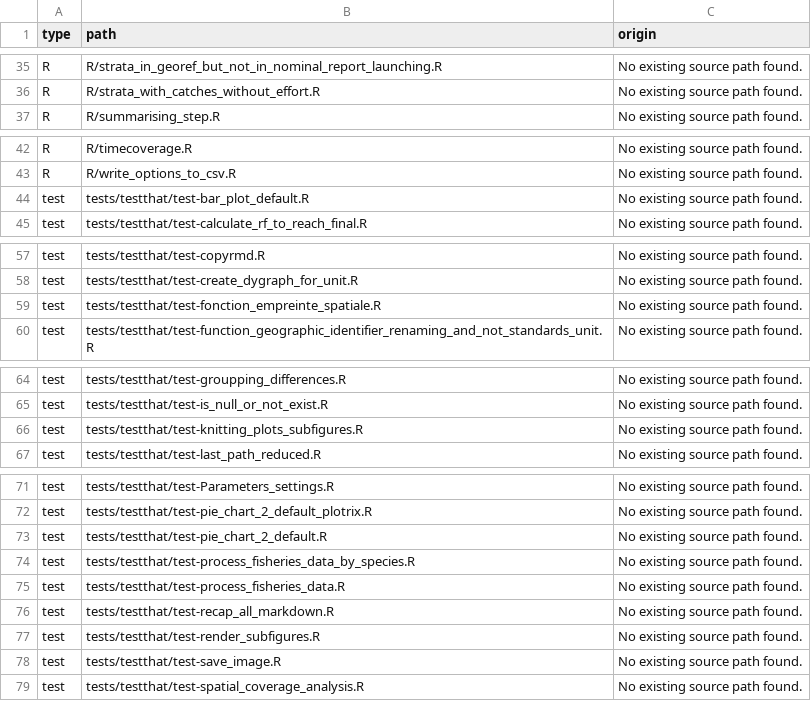
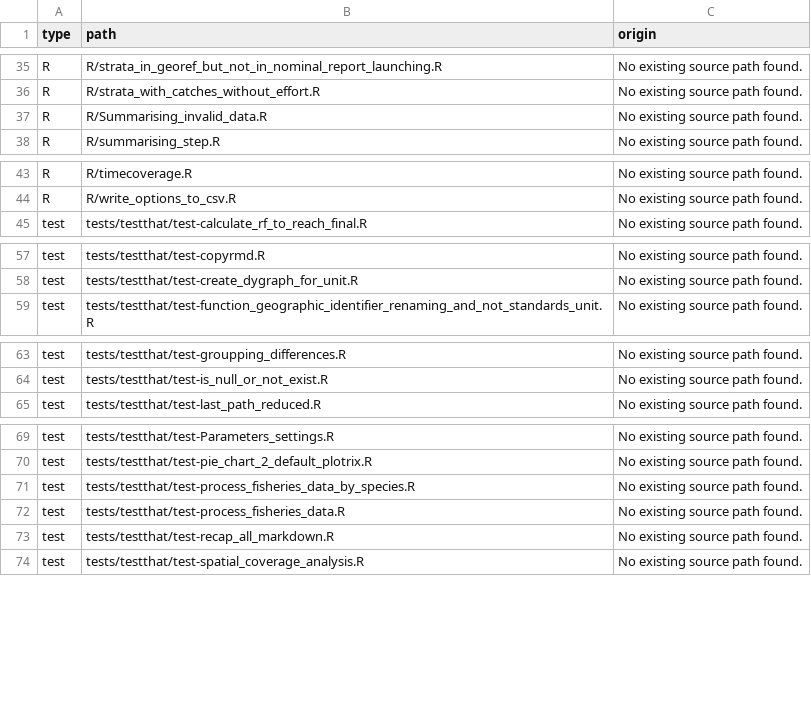
Before and after one commit to bastienird/CWP.dataset, a CSV file: dev/config_not_registered.csv, drawn as a sheet; only a part is shown, gaps mark what is left out.

```diff
--- a/dev/config_not_registered.csv
+++ b/dev/config_not_registered.csv
@@ -36,2 +36,3 @@
 "R","R/strata_with_catches_without_effort.R","No existing source path found."
+"R","R/Summarising_invalid_data.R","No existing source path found."
 "R","R/summarising_step.R","No existing source path found."
@@ -43,3 +44,2 @@
 "R","R/write_options_to_csv.R","No existing source path found."
-"test","tests/testthat/test-bar_plot_default.R","No existing source path found."
 "test","tests/testthat/test-calculate_rf_to_reach_final.R","No existing source path found."
@@ -58,3 +58,2 @@
 "test","tests/testthat/test-create_dygraph_for_unit.R","No existing source path found."
-"test","tests/testthat/test-fonction_empreinte_spatiale.R","No existing source path found."
 "test","tests/testthat/test-function_geographic_identifier_renaming_and_not_standards_unit.R","No existing source path found."
@@ -65,3 +64,2 @@
 "test","tests/testthat/test-is_null_or_not_exist.R","No existing source path found."
-"test","tests/testthat/test-knitting_plots_subfigures.R","No existing source path found."
 "test","tests/testthat/test-last_path_reduced.R","No existing source path found."
@@ -72,3 +70,2 @@
 "test","tests/testthat/test-pie_chart_2_default_plotrix.R","No existing source path found."
-"test","tests/testthat/test-pie_chart_2_default.R","No existing source path found."
 "test","tests/testthat/test-process_fisheries_data_by_species.R","No existing source path found."
@@ -76,4 +73,2 @@
 "test","tests/testthat/test-recap_all_markdown.R","No existing source path found."
-"test","tests/testthat/test-render_subfigures.R","No existing source path found."
-"test","tests/testthat/test-save_image.R","No existing source path found."
 "test","tests/testthat/test-spatial_coverage_analysis.R","No existing source path found."
```
Also changed, not shown: 47 other files.
